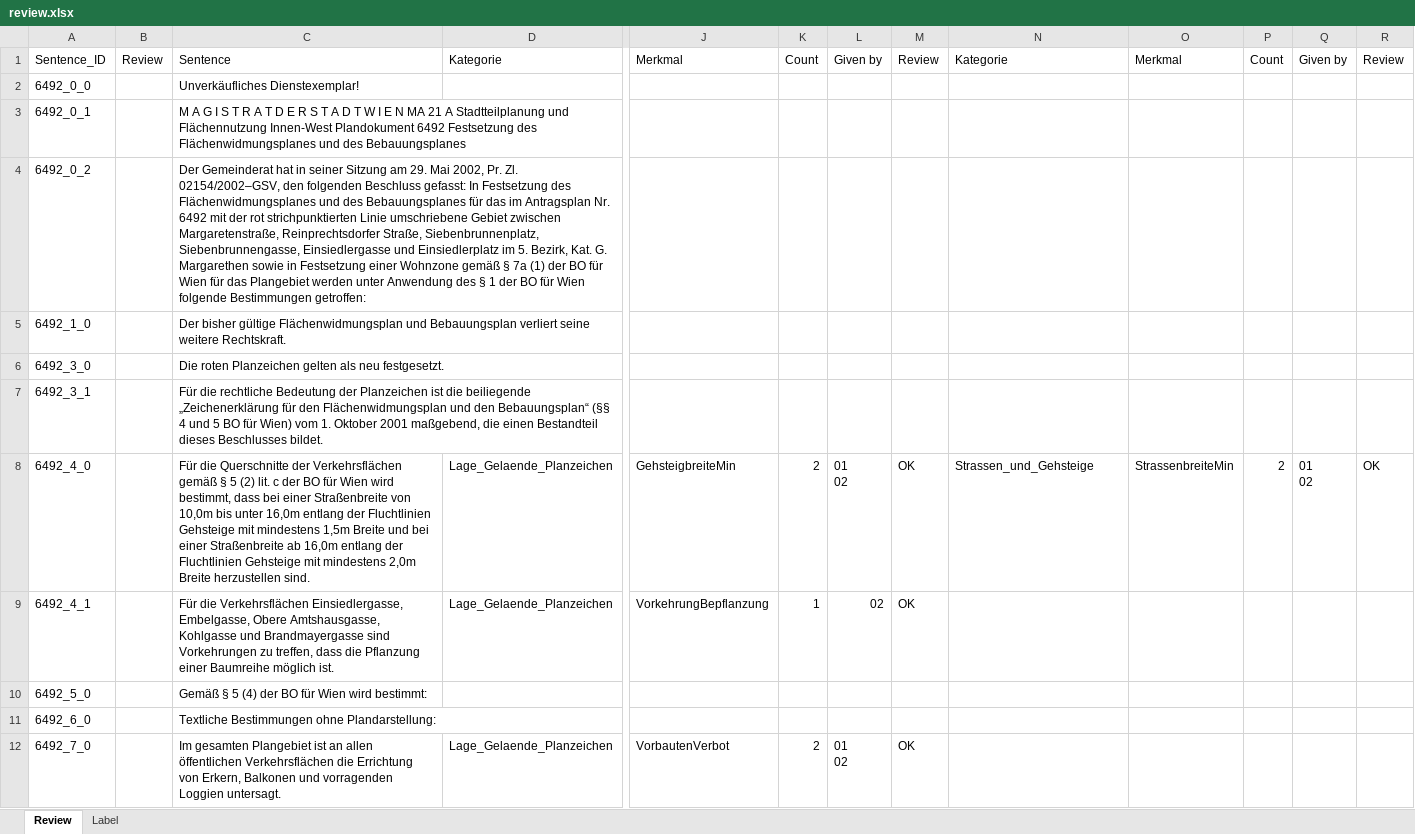
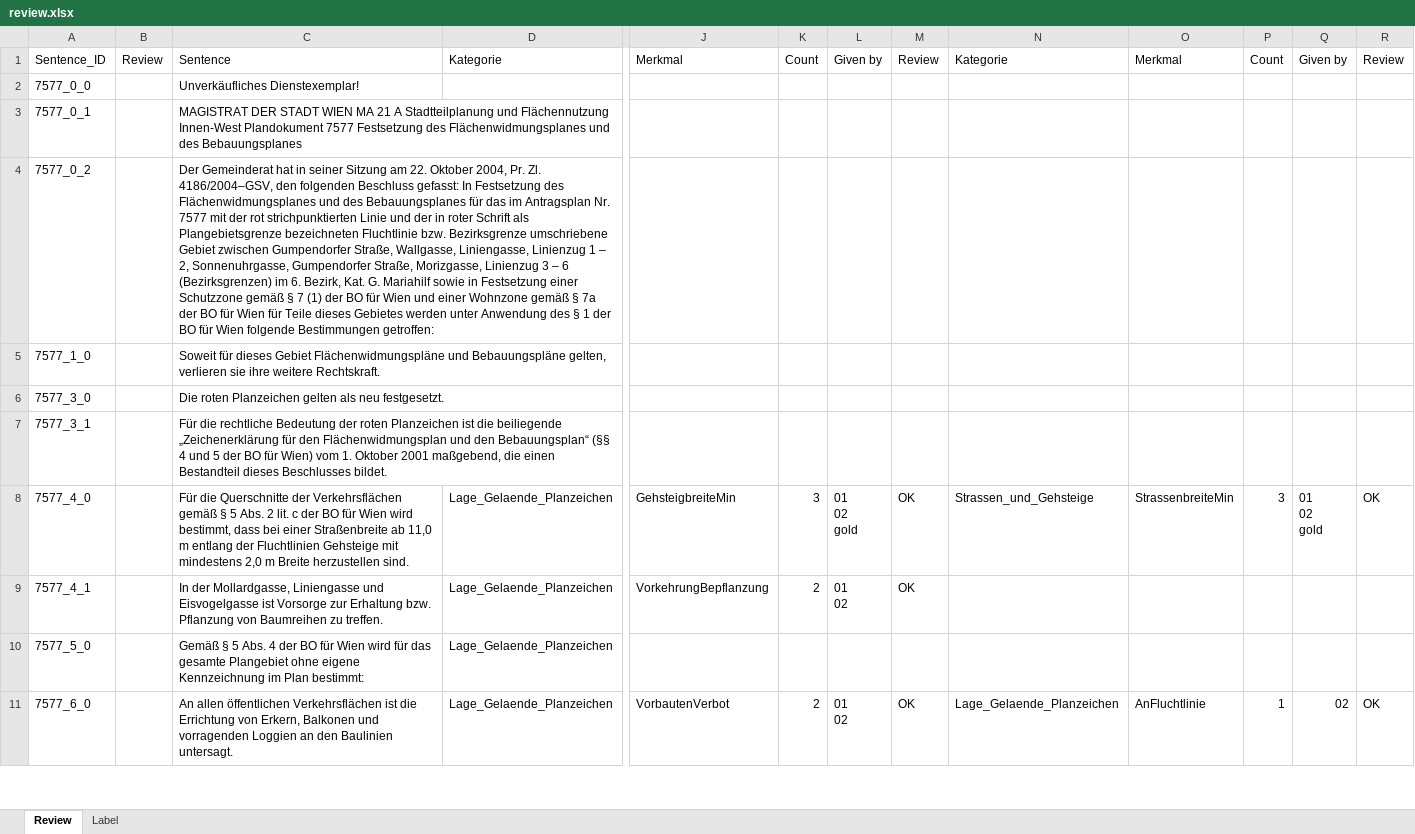
Before and after one commit to recski/brise-plandok, an Excel workbook: brise_plandok/review/output/review.xlsx, sheet Review, drawn as a sheet; only a part is shown, gaps mark what is left out; values as stored, in another font and other column widths than the file's, no cell formats; conditional formats not drawn; removed rows and columns are numbered as before the commit, all else as after; rows hold the shown columns only; ↵ is a line break in a cell; the diff covers the shown part only; the diff names each change by its address in the sheet, - before the commit and + after, or states it on an @@ line.

```diff
--- a/brise_plandok/review/output/review.xlsx (sheet Review)
+++ b/brise_plandok/review/output/review.xlsx (sheet Review)
-A2: 6492_0_0
+A2: 7577_0_0
-row 3: 6492_0_1 |  | M A G I S T R A T D E R S T A D T W I E N MA 21 A Stadtteilplanung und Flächennutzung Innen-West Plandokument 6492 Festsetzung des Flächenwidmungsplanes und des Bebauungsplanes
-row 4: 6492_0_2 |  | Der Gemeinderat hat in seiner Sitzung am 29. Mai 2002, Pr. Zl. 02154/2002–GSV, den folgenden Beschluss gefasst: In Festsetzung des Flächenwidmungsplanes und des Bebauungsplanes für das im Antragsplan Nr. 6492 mit der rot strichpunktierten Linie umschriebene Gebiet zwischen Margaretenstraße, Reinprechtsdorfer Straße, Siebenbrunnenplatz, Siebenbrunnengasse, Einsiedlergasse und Einsiedlerplatz im 5. Bezirk, Kat. G. Margarethen sowie in Festsetzung einer Wohnzone gemäß § 7a (1) der BO für Wien für das Plangebiet werden unter Anwendung des § 1 der BO für Wien folgende Bestimmungen getroffen:
-row 5: 6492_1_0 |  | Der bisher gültige Flächenwidmungsplan und Bebauungsplan verliert seine weitere Rechtskraft.
+row 3: 7577_0_1 |  | MAGISTRAT DER STADT WIEN MA 21 A Stadtteilplanung und Flächennutzung Innen-West Plandokument 7577 Festsetzung des Flächenwidmungsplanes und des Bebauungsplanes
+row 4: 7577_0_2 |  | Der Gemeinderat hat in seiner Sitzung am 22. Oktober 2004, Pr. Zl. 4186/2004–GSV, den folgenden Beschluss gefasst: In Festsetzung des Flächenwidmungsplanes und des Bebauungsplanes für das im Antragsplan Nr. 7577 mit der rot strichpunktierten Linie und der in roter Schrift als Plangebietsgrenze bezeichneten Fluchtlinie bzw. Bezirksgrenze umschriebene Gebiet zwischen Gumpendorfer Straße, Wallgasse, Liniengasse, Linienzug 1 – 2, Sonnenuhrgasse, Gumpendorfer Straße, Morizgasse, Linienzug 3 – 6 (Bezirksgrenzen) im 6. Bezirk, Kat. G. Mariahilf sowie in Festsetzung einer Schutzzone gemäß § 7 (1) der BO für Wien und einer Wohnzone gemäß § 7a der BO für Wien für Teile dieses Gebietes werden unter Anwendung des § 1 der BO für Wien folgende Bestimmungen getroffen:
+row 5: 7577_1_0 |  | Soweit für dieses Gebiet Flächenwidmungspläne und Bebauungspläne gelten, verlieren sie ihre weitere Rechtskraft.
-A6: 6492_3_0
+A6: 7577_3_0
-row 7: 6492_3_1 |  | Für die rechtliche Bedeutung der Planzeichen ist die beiliegende „Zeichenerklärung für den Flächenwidmungsplan und den Bebauungsplan“ (§§ 4 und 5 BO für Wien) vom 1. Oktober 2001 maßgebend, die einen Bestandteil dieses Beschlusses bildet.
-row 8: 6492_4_0 |  | Für die Querschnitte der Verkehrsflächen gemäß § 5 (2) lit. c der BO für Wien wird bestimmt, dass bei einer Straßenbreite von 10,0m bis unter 16,0m entlang der Fluchtlinien Gehsteige mit mindestens 1,5m Breite und bei einer Straßenbreite ab 16,0m entlang der Fluchtlinien Gehsteige mit mindestens 2,0m Breite herzustellen sind. | Lage_Gelaende_Planzeichen | GehsteigbreiteMin | 2 | 01 ↵ 02 | OK | Strassen_und_Gehsteige | StrassenbreiteMin | 2 | 01 ↵ 02 | OK
+row 7: 7577_3_1 |  | Für die rechtliche Bedeutung der roten Planzeichen ist die beiliegende „Zeichenerklärung für den Flächenwidmungsplan und den Bebauungsplan“ (§§ 4 und 5 der BO für Wien) vom 1. Oktober 2001 maßgebend, die einen Bestandteil dieses Beschlusses bildet.
+row 8: 7577_4_0 |  | Für die Querschnitte der Verkehrsflächen gemäß § 5 Abs. 2 lit. c der BO für Wien wird bestimmt, dass bei einer Straßenbreite ab 11,0 m entlang der Fluchtlinien Gehsteige mit mindestens 2,0 m Breite herzustellen sind. | Lage_Gelaende_Planzeichen | GehsteigbreiteMin | 3 | 01 ↵ 02 ↵ gold | OK | Strassen_und_Gehsteige | StrassenbreiteMin | 3 | 01 ↵ 02 ↵ gold | OK
-A9: 6492_4_1
+A9: 7577_4_1
-C9: Für die Verkehrsflächen Einsiedlergasse, Embelgasse, Obere Amtshausgasse, Kohlgasse und Brandmayergasse sind Vorkehrungen zu treffen, dass die Pflanzung einer Baumreihe möglich ist.
+C9: In der Mollardgasse, Liniengasse und Eisvogelgasse ist Vorsorge zur Erhaltung bzw. Pflanzung von Baumreihen zu treffen.
-K9: 1
+K9: 2
-L9: 02
+L9: 01 ↵ 02
-row 10: 6492_5_0 |  | Gemäß § 5 (4) der BO für Wien wird bestimmt:
-row 11: 6492_6_0 |  | Textliche Bestimmungen ohne Plandarstellung:
+row 10: 7577_5_0 |  | Gemäß § 5 Abs. 4 der BO für Wien wird für das gesamte Plangebiet ohne eigene Kennzeichnung im Plan bestimmt: | Lage_Gelaende_Planzeichen
-A11: 6492_7_0
+A11: 7577_6_0
-C11: Im gesamten Plangebiet ist an allen öffentlichen Verkehrsflächen die Errichtung von Erkern, Balkonen und vorragenden Loggien untersagt.
+C11: An allen öffentlichen Verkehrsflächen ist die Errichtung von Erkern, Balkonen und vorragenden Loggien an den Baulinien untersagt.
-N11: (empty)
+N11: Lage_Gelaende_Planzeichen
-O11: (empty)
+O11: AnFluchtlinie
-P11: (empty)
+P11: 1
-Q11: (empty)
+Q11: 02
-R11: (empty)
+R11: OK
```
Also changed, not shown: 9 added rows, 9 removed rows and 33 edited cells elsewhere in this sheet, sheet Label, cell formats, brise_plandok/review/input/review_template.xlsx, 3 other files.
